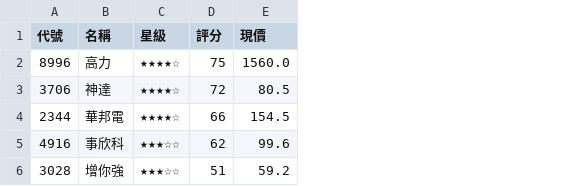
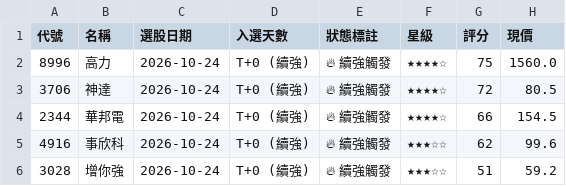
Before and after one commit to chihyuan913-glitch/tw-stock-strategy, a CSV file: strategies/04_cb_pricing_ambush/result.csv, drawn as a sheet; only a part is shown; the diff names each change by its address in the sheet, - before the commit and + after, or states it on an @@ line.

```diff
--- a/strategies/04_cb_pricing_ambush/result.csv
+++ b/strategies/04_cb_pricing_ambush/result.csv
+column C (選股日期), rows 2-6: all 2026-10-24
+column D (入選天數), rows 2-6: all T+0 (續強)
+column E (狀態標註), rows 2-6: all 🔥 續強觸發
```
Also changed, not shown: strategies/01_bollinger_reversal/result.csv, strategies/02_institutional_momentum/result.csv, 56 other files.
